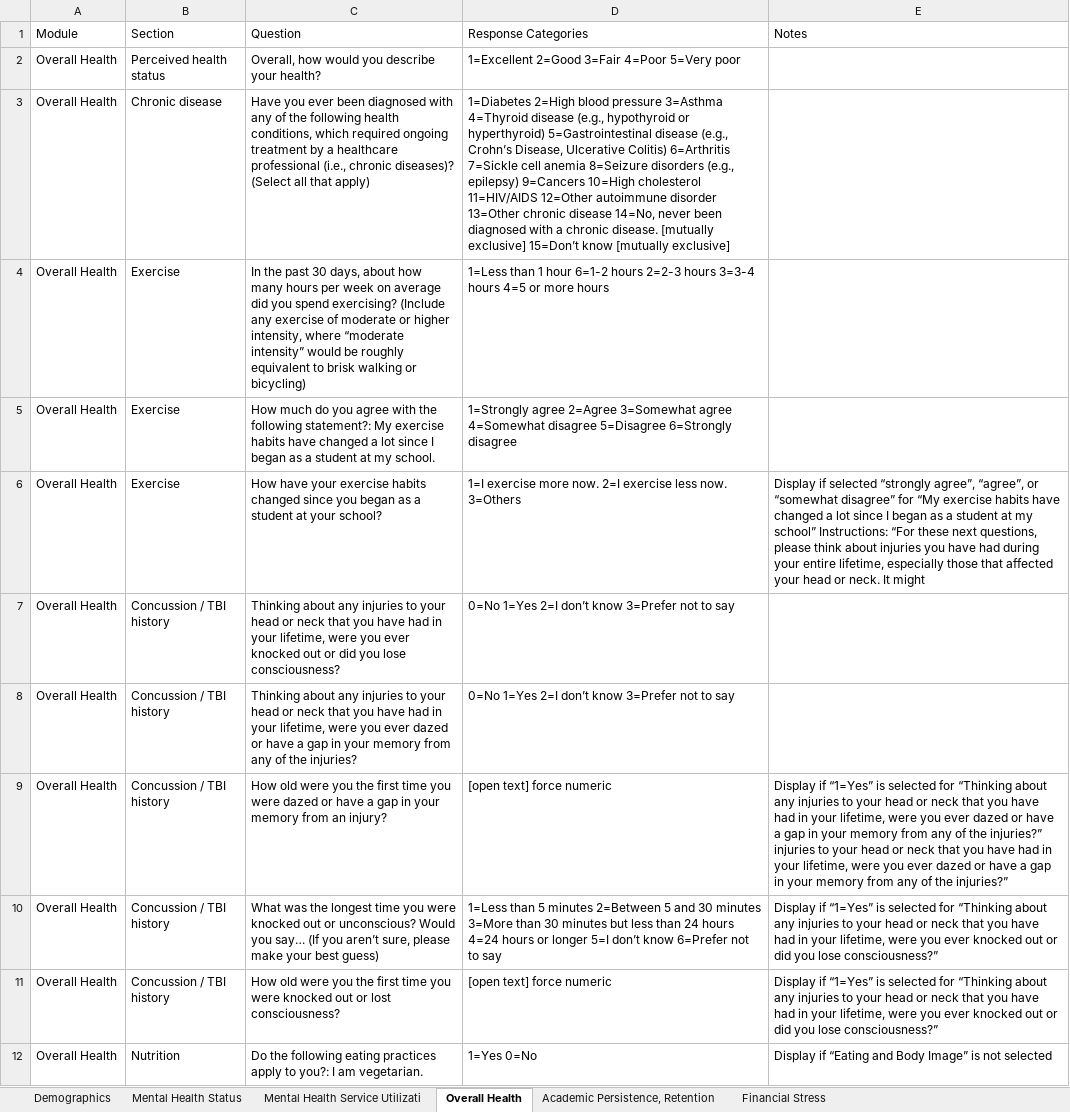
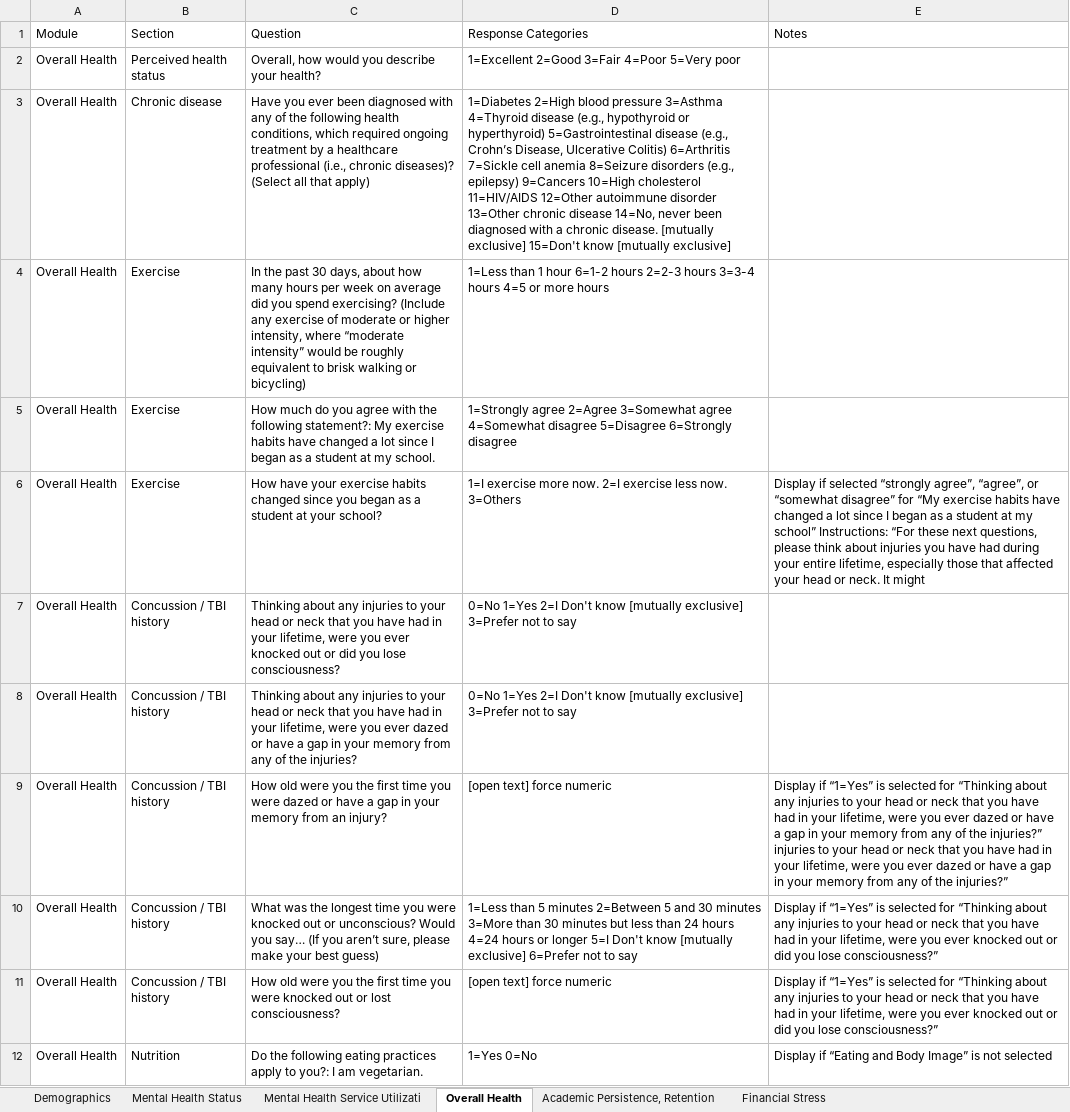
Before and after one commit to jovishacurlie22/Experiment2, an Excel workbook: SurveyQuestions/csvs/hms_survey.xlsx, sheet Overall Health, drawn as a sheet; only a part is shown; values as stored, in another font and other column widths than the file's, no borders; the diff names each change by its address in the sheet, - before the commit and + after, or states it on an @@ line.

```diff
--- a/SurveyQuestions/csvs/hms_survey.xlsx (sheet Overall Health)
+++ b/SurveyQuestions/csvs/hms_survey.xlsx (sheet Overall Health)
-D3 (Response Categories): …[mutually exclusive] 15=Don’t know [mutually…
+D3 (Response Categories): …[mutually exclusive] 15=Don't know [mutually…
-D7:D8 (Response Categories): …1=Yes 2=I don’t know 3=Prefer not…
+D7:D8 (Response Categories): …1=Yes 2=I Don't know [mutually exclusive] 3=Prefer not…
-D10 (Response Categories): …longer 5=I don’t know 6=Prefer not…
+D10 (Response Categories): …longer 5=I Don't know [mutually exclusive] 6=Prefer not…
```
Also changed, not shown: sheet Mental Health Service Utilizati, sheet Mental Health Status, sheet Academic Persistence, Retention, SurveyQuestions/outputs/MECAMH_question_score.xlsx, SurveyQuestions/outputs/MECAMH_question_score_reordered.xlsx, 7 other files.
